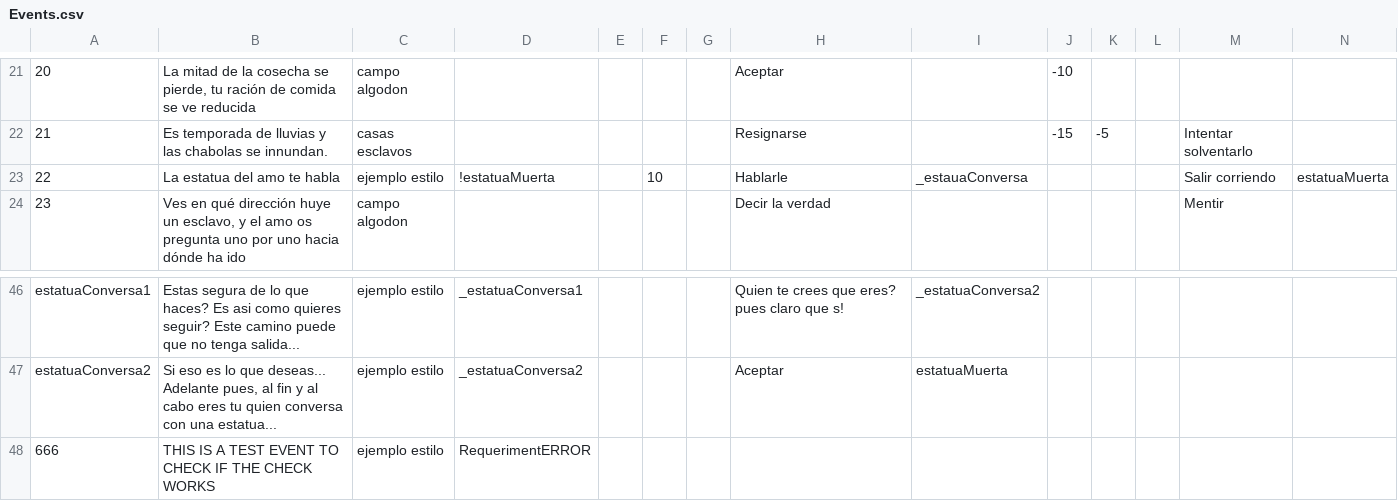
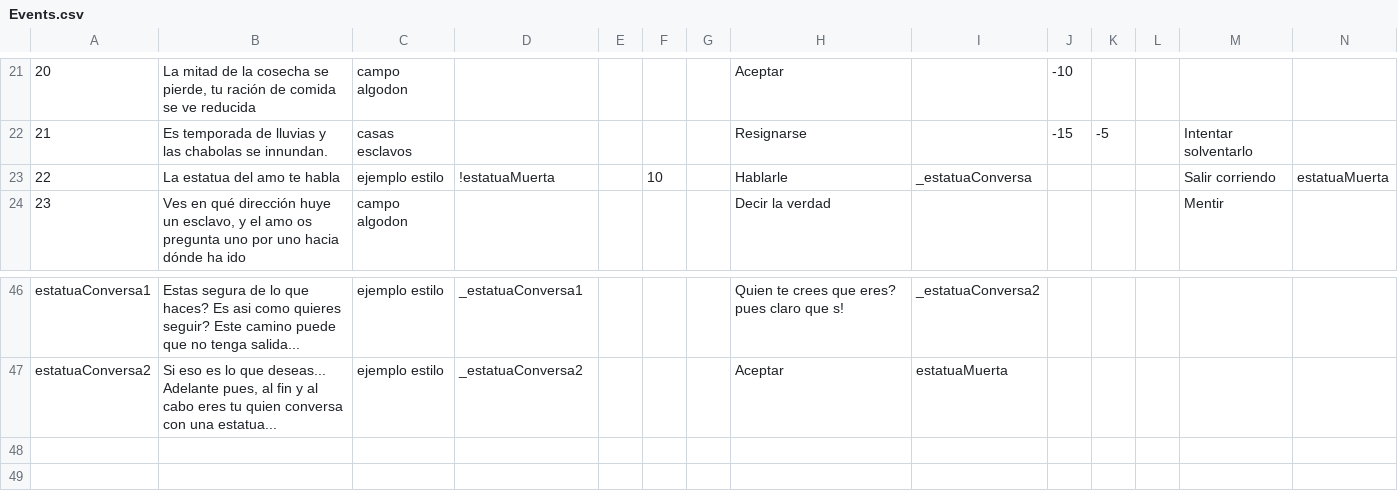
Before and after one commit to Destokado/Negro, a CSV file: Negro/Assets/Resources/Events.csv, drawn as a sheet; only a part is shown, gaps mark what is left out; rows hold the shown columns only; the diff names each change by its address in the sheet, - before the commit and + after, or states it on an @@ line.

Commit message:
Events check and report

```diff
--- a/Negro/Assets/Resources/Events.csv
+++ b/Negro/Assets/Resources/Events.csv
-I23: _estauaConversa
+I23: _estatuaConversa
-row 48: 666 | THIS IS A TEST EVENT TO CHECK IF THE CHECK WORKS | ejemplo estilo | RequerimentERROR
```
Also changed, not shown: 2 other files.
